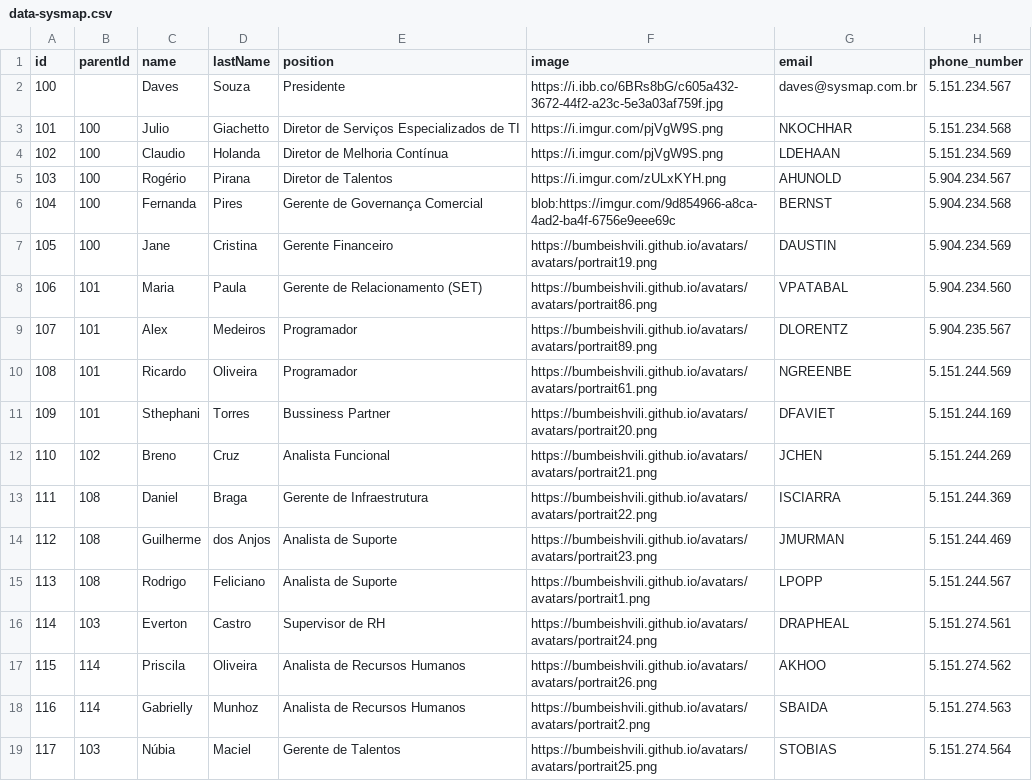
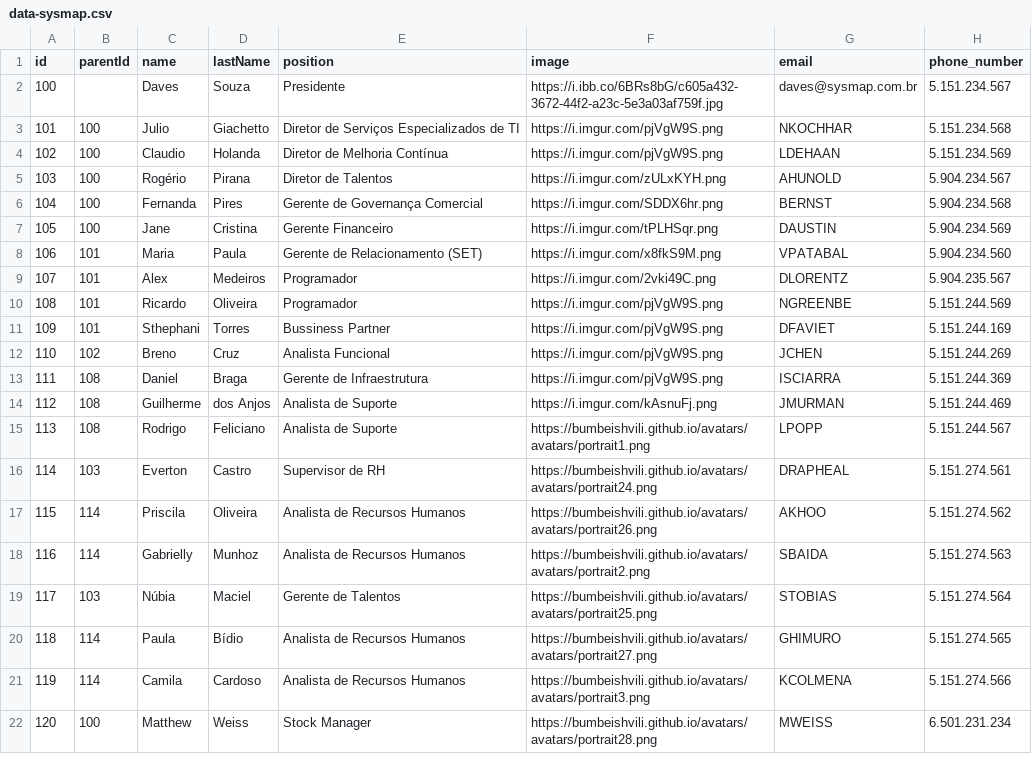
Before and after one commit to ialexsilva/sampletest, a CSV file: data-sysmap.csv, drawn as a sheet; only a part is shown; the shorter side is filled out with more unchanged rows; the diff names each change by its address in the sheet, - before the commit and + after, or states it on an @@ line.

Commit message:
Update data-sysmap.csv

```diff
--- a/data-sysmap.csv
+++ b/data-sysmap.csv
-F6 (image): blob:https://imgur.com/9d854966-a8ca-4ad2-ba4f-6756e9eee69c
+F6 (image): https://i.imgur.com/SDDX6hr.png
-F7 (image): https://bumbeishvili.github.io/avatars/avatars/portrait19.png
+F7 (image): https://i.imgur.com/tPLHSqr.png
-F8 (image): https://bumbeishvili.github.io/avatars/avatars/portrait86.png
+F8 (image): https://i.imgur.com/x8fkS9M.png
-F9 (image): https://bumbeishvili.github.io/avatars/avatars/portrait89.png
+F9 (image): https://i.imgur.com/2vki49C.png
-F10 (image): https://bumbeishvili.github.io/avatars/avatars/portrait61.png
+F10 (image): https://i.imgur.com/pjVgW9S.png
-F11 (image): https://bumbeishvili.github.io/avatars/avatars/portrait20.png
+F11 (image): https://i.imgur.com/pjVgW9S.png
-F12 (image): https://bumbeishvili.github.io/avatars/avatars/portrait21.png
+F12 (image): https://i.imgur.com/pjVgW9S.png
-F13 (image): https://bumbeishvili.github.io/avatars/avatars/portrait22.png
+F13 (image): https://i.imgur.com/pjVgW9S.png
-F14 (image): https://bumbeishvili.github.io/avatars/avatars/portrait23.png
+F14 (image): https://i.imgur.com/kAsnuFj.png
```
